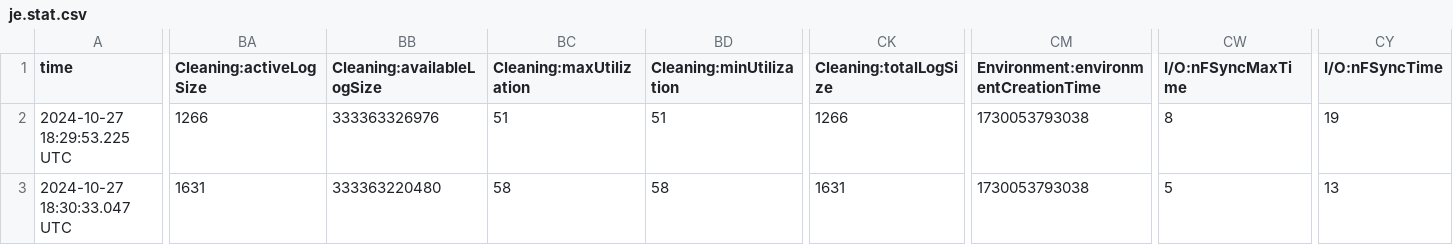
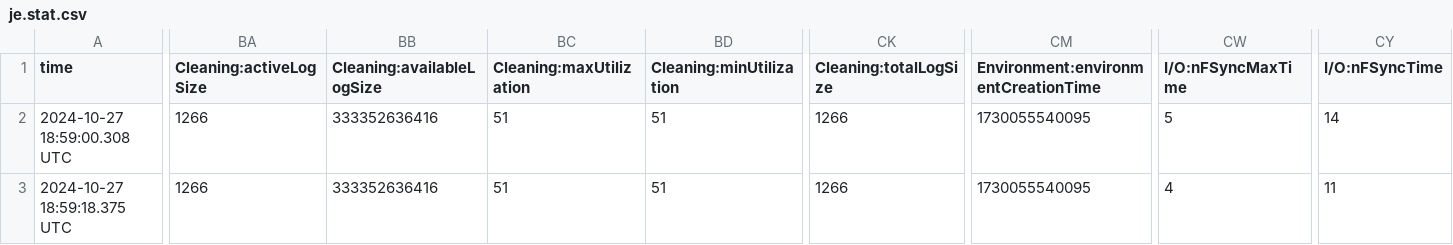
Before and after one commit to mont1y/berkeleydb, a CSV file: db/je.stat.csv, drawn as a sheet; only a part is shown, gaps mark what is left out; the diff covers the shown part only; the diff names each change by its address in the sheet, - before the commit and + after, or states it on an @@ line.

```diff
--- a/db/je.stat.csv
+++ b/db/je.stat.csv
-A2 (time): 2024-10-27 18:29:53.225 UTC
+A2 (time): 2024-10-27 18:59:00.308 UTC
-BB2 (Cleaning:availableLogSize): 333363326976
+BB2 (Cleaning:availableLogSize): 333352636416
-CM2:CM3: 1730053793038
+CM2:CM3: 1730055540095
-CW2 (I/O:nFSyncMaxTime): 8
+CW2 (I/O:nFSyncMaxTime): 5
-CY2 (I/O:nFSyncTime): 19
+CY2 (I/O:nFSyncTime): 14
-A3 (time): 2024-10-27 18:30:33.047 UTC
+A3 (time): 2024-10-27 18:59:18.375 UTC
-BA3 (Cleaning:activeLogSize): 1631
+BA3 (Cleaning:activeLogSize): 1266
-BB3 (Cleaning:availableLogSize): 333363220480
+BB3 (Cleaning:availableLogSize): 333352636416
-BC3 (Cleaning:maxUtilization): 58
+BC3 (Cleaning:maxUtilization): 51
-BD3 (Cleaning:minUtilization): 58
+BD3 (Cleaning:minUtilization): 51
-CK3 (Cleaning:totalLogSize): 1631
+CK3 (Cleaning:totalLogSize): 1266
-CW3 (I/O:nFSyncMaxTime): 5
+CW3 (I/O:nFSyncMaxTime): 4
-CY3 (I/O:nFSyncTime): 13
+CY3 (I/O:nFSyncTime): 11
```
Also changed, not shown: 1 edited cell elsewhere in this file, db/je.config.csv, 3 other files.
